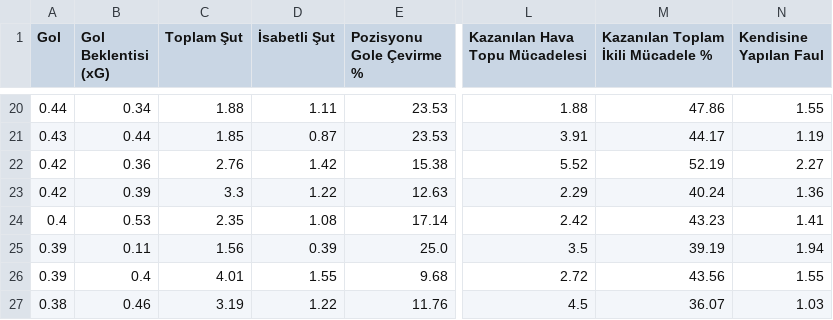
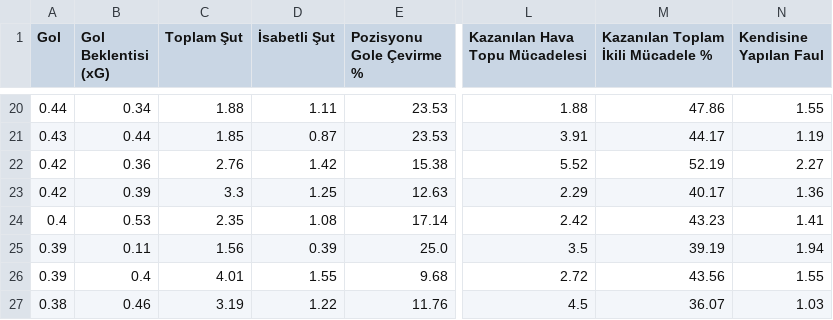
Before and after one commit to scatterradarcsv/csv_scatter_radar_15matches, a CSV file: forwards.csv, drawn as a sheet; only a part is shown, gaps mark what is left out; the diff names each change by its address in the sheet, - before the commit and + after, or states it on an @@ line.

Commit message:
Updated forwards.csv

```diff
--- a/forwards.csv
+++ b/forwards.csv
-D23 (İsabetli Şut): 1.22
+D23 (İsabetli Şut): 1.25
-M23: 40.24
+M23: 40.17
```
